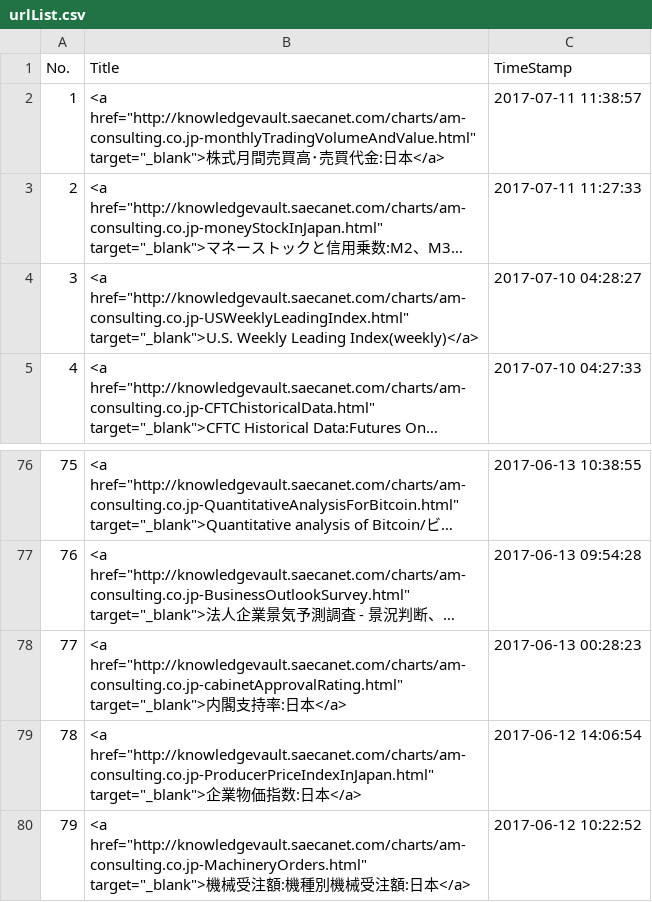
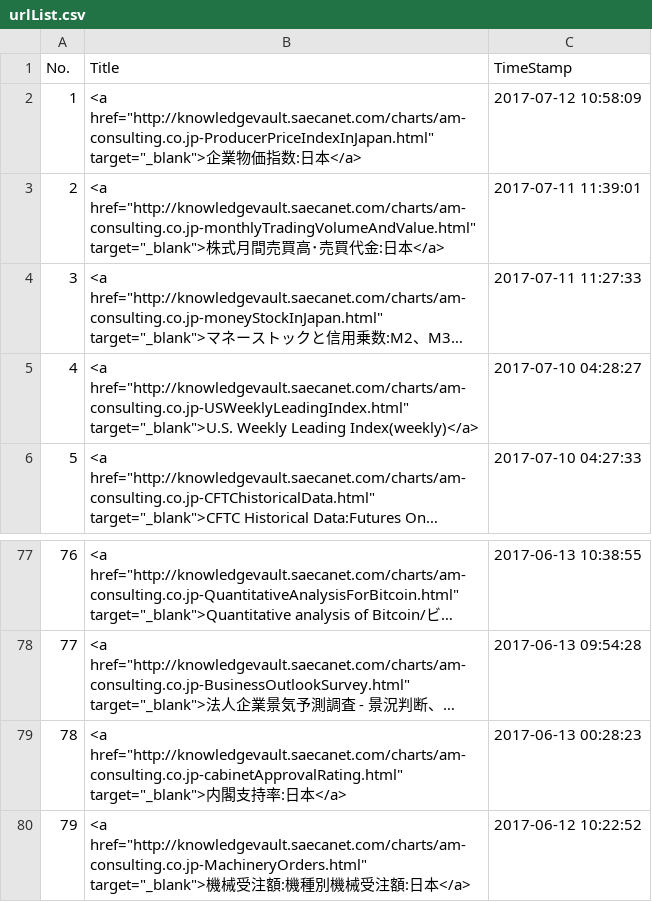
Before and after one commit to am-consulting/am-consulting.github.io, a CSV file: csv/urlList.csv, drawn as a sheet; only a part is shown, gaps mark what is left out; long unchanged cells end in …; removed rows and columns are numbered as before the commit, all else as after; the diff names each change by its address in the sheet, - before the commit and + after, or states it on an @@ line.

```diff
--- a/csv/urlList.csv
+++ b/csv/urlList.csv
+row 2: 1 | <a href="http://knowledgevault.saecanet.com/charts/am-consulting.co.jp-ProducerPriceIndexInJapan.html" target="_blank">企業物価指数:日本</a> | 2017-07-12 10:58:09
@@ column A (No.) renumbered between rows 3 and 79 @@
-C3 (TimeStamp): 2017-07-11 11:38:57
+C3 (TimeStamp): 2017-07-11 11:39:01
-row 79: 78 | <a href="http://knowledgevault.saecanet.com/charts/am-consulting.co.jp-ProducerPriceIndexInJapan.html" target="_blank">企業物価指数:日本</a> | 2017-06-12 14:06:54
```
Also changed, not shown: csv/csvData/TSdata/国内企業物価指数.csv, 5 other files.
